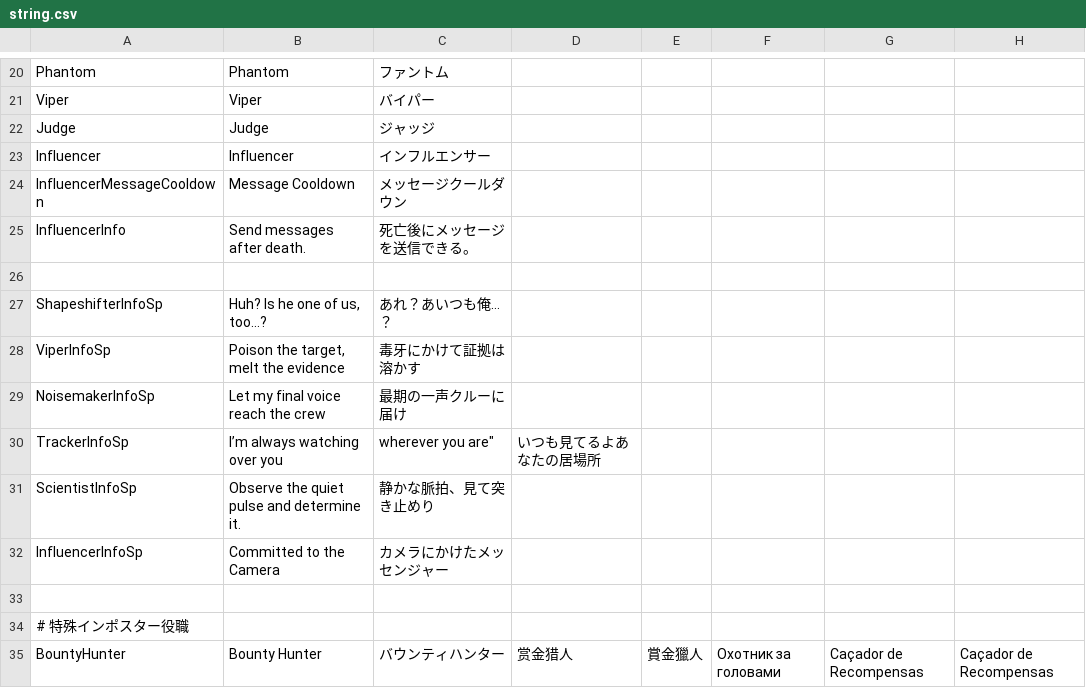
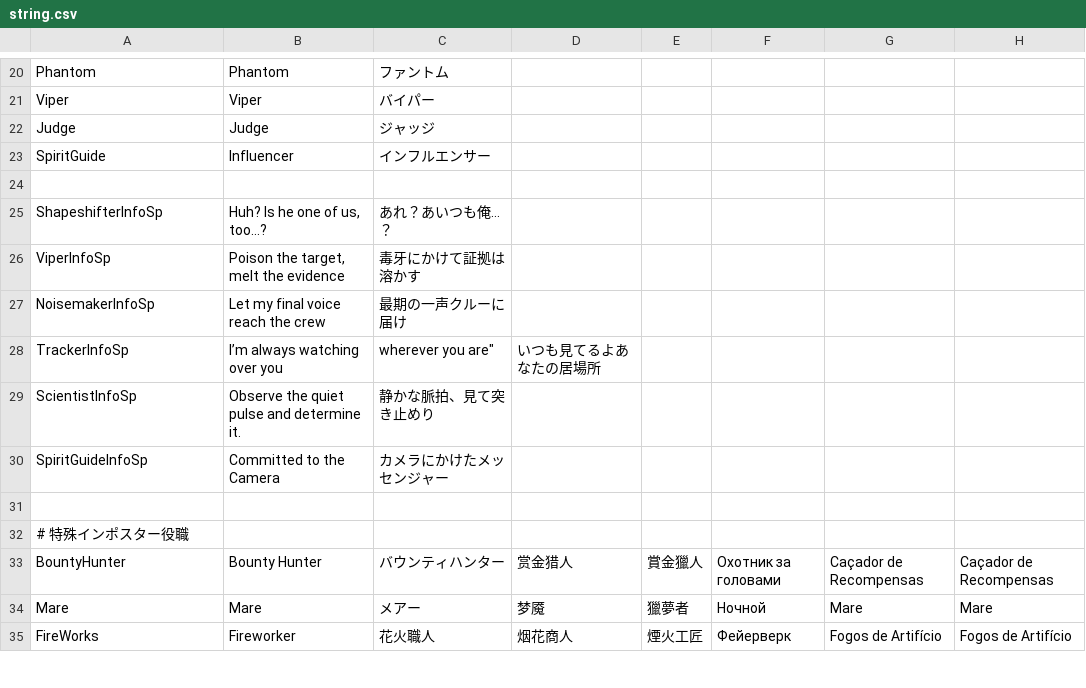
Before and after one commit to satokazoku/TownOfHost-Pko, a CSV file: Resources/string.csv, drawn as a sheet; only a part is shown, gaps mark what is left out; the shorter side is filled out with more unchanged rows.

```diff
--- a/Resources/string.csv
+++ b/Resources/string.csv
@@ -22,5 +22,3 @@
 "Judge","Judge","ジャッジ"
-"Influencer","Influencer","インフルエンサー"
-"InfluencerMessageCooldown","Message Cooldown","メッセージクールダウン"
-"InfluencerInfo","Send messages after death.","死亡後にメッセージを送信できる。"
+"SpiritGuide","Influencer","インフルエンサー"
 
@@ -31,3 +29,3 @@
 "ScientistInfoSp","Observe the quiet pulse and determine it.","静かな脈拍、見て突き止めり"
-"InfluencerInfoSp","Committed to the Camera","カメラにかけたメッセンジャー"
+"SpiritGuideInfoSp","Committed to the Camera","カメラにかけたメッセンジャー"
 
```
Also changed, not shown: 33 other files.
